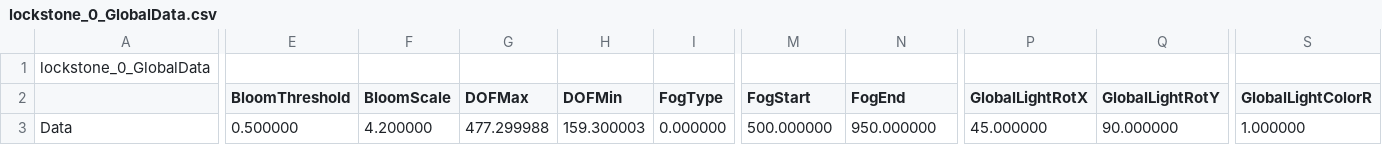
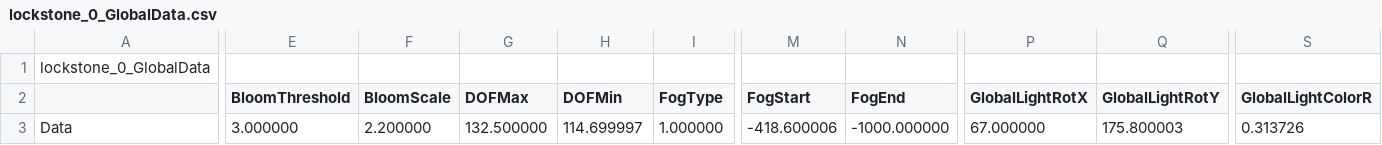
Before and after one commit to KimNamWook316/DX113D_LOL, a CSV file: Editor/Bin/Excel/SceneGlobalData/lockstone_0_GlobalData.csv, drawn as a sheet; only a part is shown, gaps mark what is left out; the diff covers the shown part only; the diff names each change by its address in the sheet, - before the commit and + after, or states it on an @@ line.

```diff
--- a/Editor/Bin/Excel/SceneGlobalData/lockstone_0_GlobalData.csv
+++ b/Editor/Bin/Excel/SceneGlobalData/lockstone_0_GlobalData.csv
-E3 (BloomThreshold): 0.500000
+E3 (BloomThreshold): 3.000000
-F3 (BloomScale): 4.200000
+F3 (BloomScale): 2.200000
-G3 (DOFMax): 477.299988
+G3 (DOFMax): 132.500000
-H3 (DOFMin): 159.300003
+H3 (DOFMin): 114.699997
-I3 (FogType): 0.000000
+I3 (FogType): 1.000000
-M3 (FogStart): 500.000000
+M3 (FogStart): -418.600006
-N3 (FogEnd): 950.000000
+N3 (FogEnd): -1000.000000
-P3 (GlobalLightRotX): 45.000000
+P3 (GlobalLightRotX): 67.000000
-Q3 (GlobalLightRotY): 90.000000
+Q3 (GlobalLightRotY): 175.800003
-S3 (GlobalLightColorR): 1.000000
+S3 (GlobalLightColorR): 0.313726
```
Also changed, not shown: 6 edited cells elsewhere in this file, Editor/Bin/Excel/SceneGlobalData/lockstone_1_GlobalData.csv, Editor/Bin/Excel/SceneGlobalData/lockstone_2_GlobalData.csv, 18 other files.
